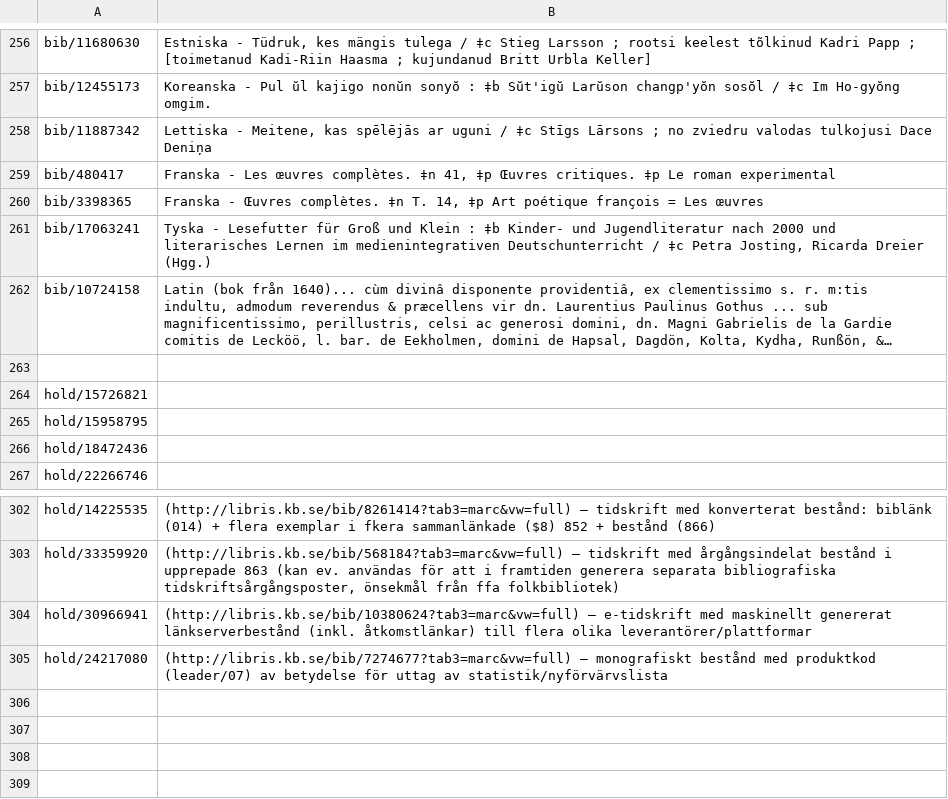
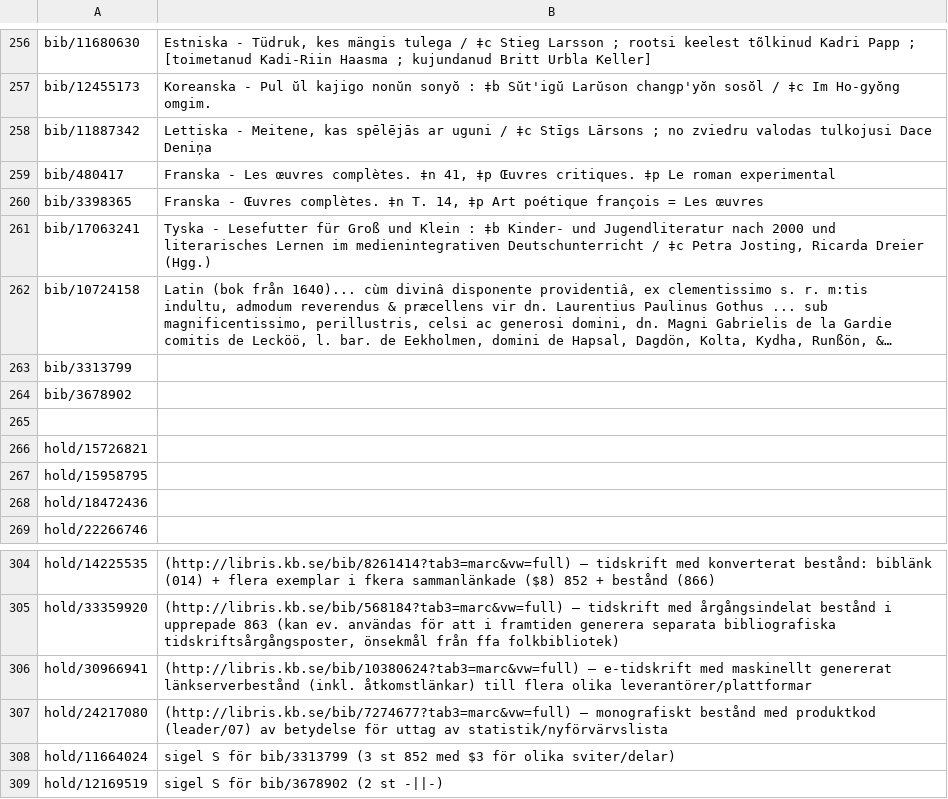
Before and after one commit to libris/librisxl, a TSV file: librisxl-tools/scripts/example_records.tsv, drawn as a sheet; only a part is shown, gaps mark what is left out; long unchanged cells end in …; the diff names each change by its address in the sheet, - before the commit and + after, or states it on an @@ line.

Commit message:
Add two holding record examples with associated bib records

```diff
--- a/librisxl-tools/scripts/example_records.tsv
+++ b/librisxl-tools/scripts/example_records.tsv
+row 263: bib/3313799
+row 264: bib/3678902
+row 308: hold/11664024 | sigel S för bib/3313799 (3 st 852 med $3 för olika sviter/delar)
+row 309: hold/12169519 | sigel S för bib/3678902 (2 st -||-)
```
